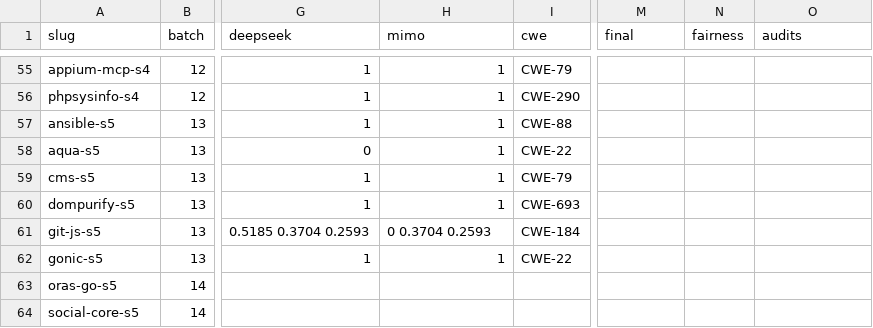
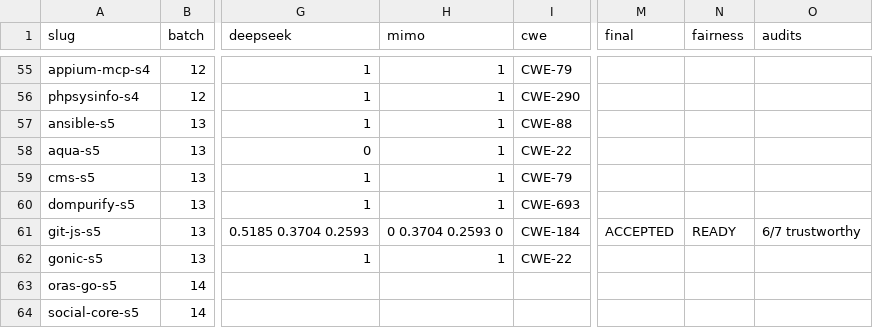
Before and after one commit to sherazrazadev/swe-benching, a TSV file: reports/actions/tasks.tsv, drawn as a sheet; only a part is shown, gaps mark what is left out; the diff names each change by its address in the sheet, - before the commit and + after, or states it on an @@ line.

```diff
--- a/reports/actions/tasks.tsv
+++ b/reports/actions/tasks.tsv
-H61 (mimo): 0 0.3704 0.2593
+H61 (mimo): 0 0.3704 0.2593 0
-M61 (final): (empty)
+M61 (final): ACCEPTED
-N61 (fairness): (empty)
+N61 (fairness): READY
-O61 (audits): (empty)
+O61 (audits): 6/7 trustworthy
```
Also changed, not shown: 18 other files.
